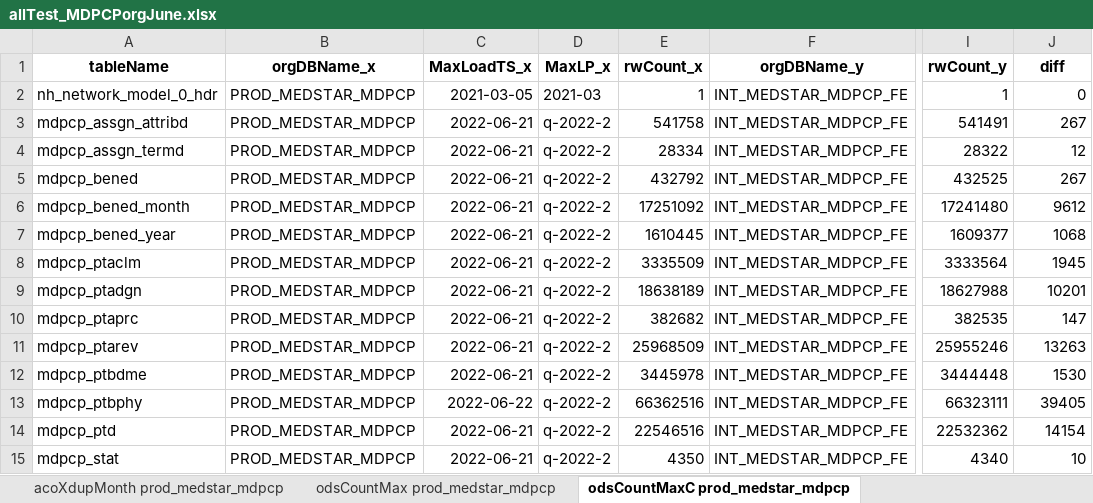
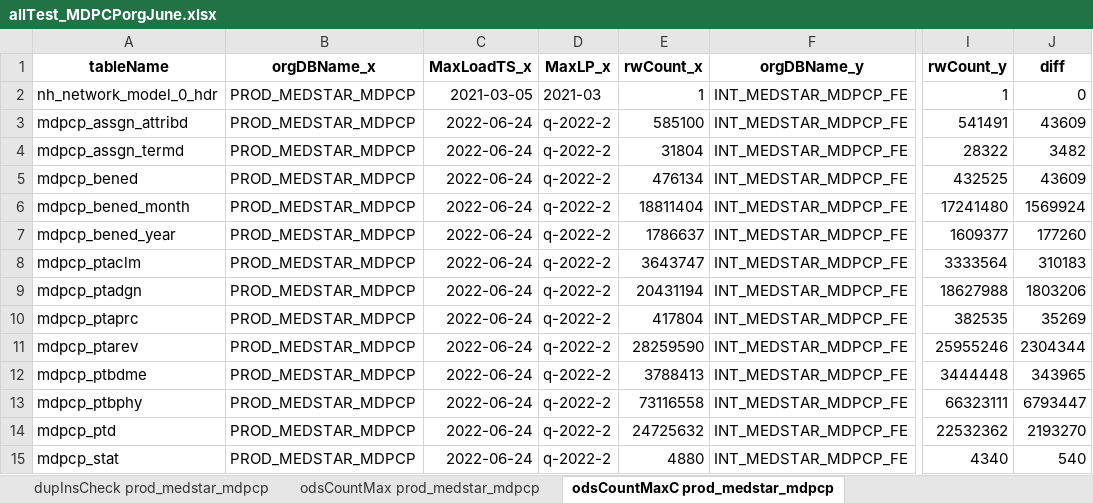
Before and after one commit to mikeoconnor-cj/pythonWrk, an Excel workbook: allTest_MDPCPorgJune.xlsx, sheet odsCountMaxC prod_medstar_mdpcp, drawn as a sheet; only a part is shown, gaps mark what is left out; values as stored, in another font and other column widths than the file's, no borders; the diff names each change by its address in the sheet, - before the commit and + after, or states it on an @@ line.

Commit message:
mdpcp qa1

```diff
--- a/allTest_MDPCPorgJune.xlsx (sheet odsCountMaxC prod_medstar_mdpcp)
+++ b/allTest_MDPCPorgJune.xlsx (sheet odsCountMaxC prod_medstar_mdpcp)
-sheet tab: acoXdupMonth prod_medstar_mdpcp
-C3:C12 (MaxLoadTS_x): 2022-06-21
+C3:C12 (MaxLoadTS_x): 2022-06-24
-E3 (rwCount_x): 541758
+E3 (rwCount_x): 585100
-J3 (diff): 267
+J3 (diff): 43609
-E4 (rwCount_x): 28334
+E4 (rwCount_x): 31804
-J4 (diff): 12
+J4 (diff): 3482
-E5 (rwCount_x): 432792
+E5 (rwCount_x): 476134
-J5 (diff): 267
+J5 (diff): 43609
-E6 (rwCount_x): 17251092
+E6 (rwCount_x): 18811404
-J6 (diff): 9612
+J6 (diff): 1569924
-E7 (rwCount_x): 1610445
+E7 (rwCount_x): 1786637
-J7 (diff): 1068
+J7 (diff): 177260
-E8 (rwCount_x): 3335509
+E8 (rwCount_x): 3643747
-J8 (diff): 1945
+J8 (diff): 310183
-E9 (rwCount_x): 18638189
+E9 (rwCount_x): 20431194
-J9 (diff): 10201
+J9 (diff): 1803206
-E10 (rwCount_x): 382682
+E10 (rwCount_x): 417804
-J10 (diff): 147
+J10 (diff): 35269
-E11 (rwCount_x): 25968509
+E11 (rwCount_x): 28259590
-J11 (diff): 13263
+J11 (diff): 2304344
-E12 (rwCount_x): 3445978
+E12 (rwCount_x): 3788413
-J12 (diff): 1530
+J12 (diff): 343965
-C13 (MaxLoadTS_x): 2022-06-22
+C13 (MaxLoadTS_x): 2022-06-24
-E13 (rwCount_x): 66362516
+E13 (rwCount_x): 73116558
-J13 (diff): 39405
+J13 (diff): 6793447
-C14:C15 (MaxLoadTS_x): 2022-06-21
+C14:C15 (MaxLoadTS_x): 2022-06-24
-E14 (rwCount_x): 22546516
+E14 (rwCount_x): 24725632
-J14 (diff): 14154
+J14 (diff): 2193270
-E15 (rwCount_x): 4350
+E15 (rwCount_x): 4880
-J15 (diff): 10
+J15 (diff): 540
```
Also changed, not shown: sheet odsCountMax prod_medstar_mdpcp, sheet MDPCP_ps_id prod_medstar_mdpcp, sheet dupInsCheck prod_medstar_mdpcp, other sheet tabs.
